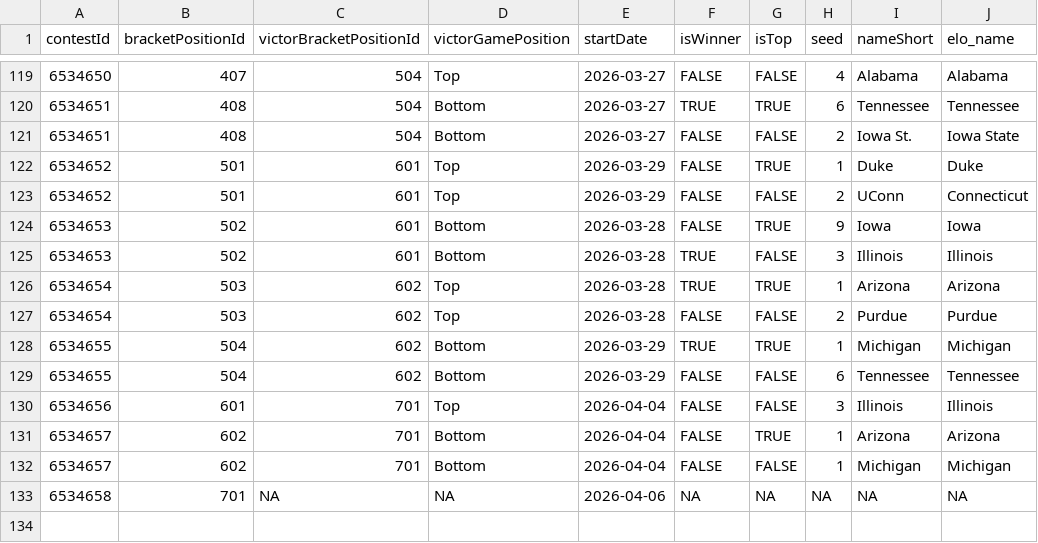
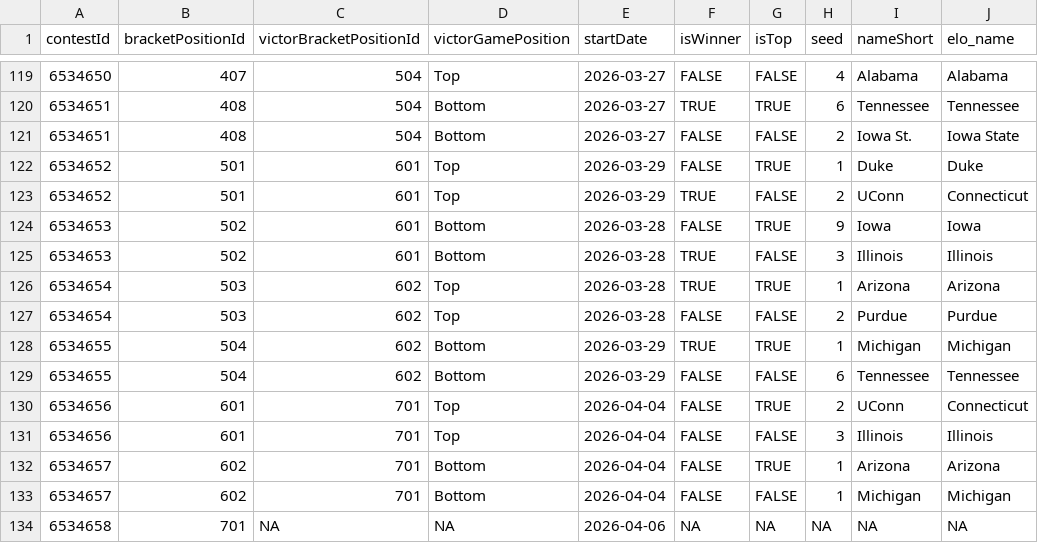
Before and after one commit to jbccre/madness, a CSV file: men/gamestate.csv, drawn as a sheet; only a part is shown, gaps mark what is left out.

```diff
--- a/men/gamestate.csv
+++ b/men/gamestate.csv
@@ -122,3 +122,3 @@ contestId,bracketPositionId,victorBracketPositionId,victorGamePosition,startDate
 6534652,501,601,Top,2026-03-29,FALSE,TRUE,1,Duke,Duke
-6534652,501,601,Top,2026-03-29,FALSE,FALSE,2,UConn,Connecticut
+6534652,501,601,Top,2026-03-29,TRUE,FALSE,2,UConn,Connecticut
 6534653,502,601,Bottom,2026-03-28,FALSE,TRUE,9,Iowa,Iowa
@@ -129,2 +129,3 @@ contestId,bracketPositionId,victorBracketPositionId,victorGamePosition,startDate
 6534655,504,602,Bottom,2026-03-29,FALSE,FALSE,6,Tennessee,Tennessee
+6534656,601,701,Top,2026-04-04,FALSE,TRUE,2,UConn,Connecticut
 6534656,601,701,Top,2026-04-04,FALSE,FALSE,3,Illinois,Illinois
```
Also changed, not shown: men/all_standings.csv, men/current_standings.csv, 1 other file.
